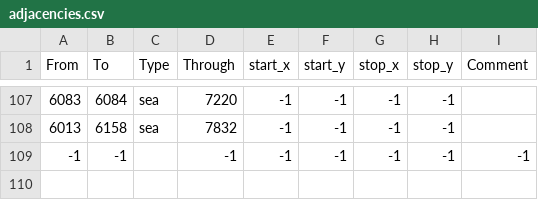
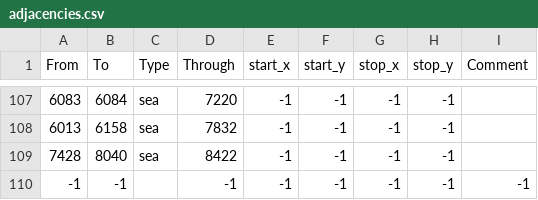
Before and after one commit to Famana-Universalis-Team/FamanaUniversalis, a CSV file: map/adjacencies.csv, drawn as a sheet; only a part is shown, gaps mark what is left out; the diff names each change by its address in the sheet, - before the commit and + after, or states it on an @@ line.

```diff
--- a/map/adjacencies.csv
+++ b/map/adjacencies.csv
+row 109: 7428 | 8040 | sea | 8422 | -1 | -1 | -1 | -1
```
Also changed, not shown: 22 other files.
